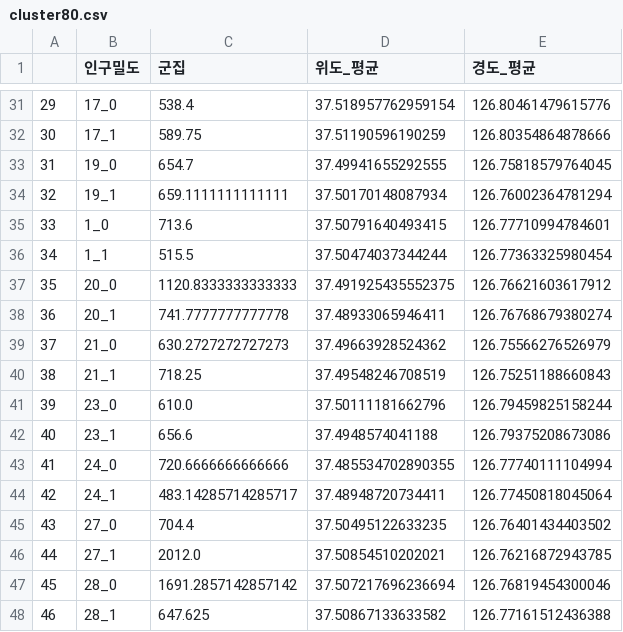
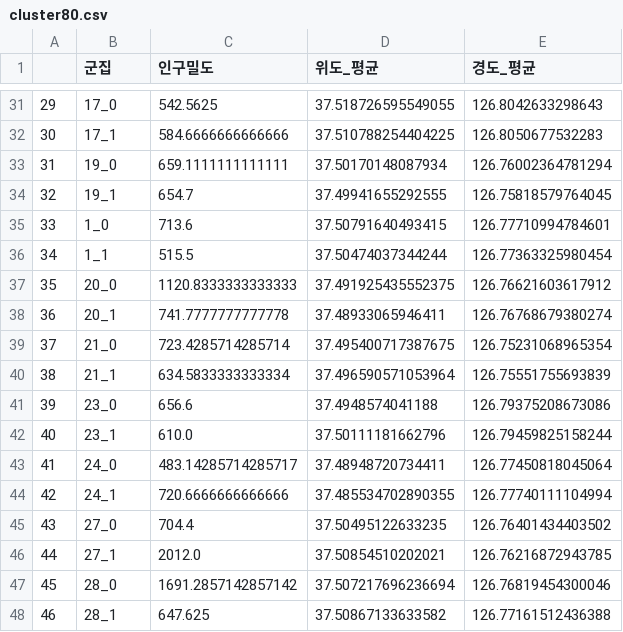
Before and after one commit to so02e/bucheon, a CSV file: output/cluster80.csv, drawn as a sheet; only a part is shown, gaps mark what is left out; the diff covers the shown part only.

```diff
--- a/output/cluster80.csv
+++ b/output/cluster80.csv
@@ -1 +1 @@
-,인구밀도,군집,위도_평균,경도_평균
+,군집,인구밀도,위도_평균,경도_평균
@@ -31,5 +31,5 @@
-29,17_0,538.4,37.518957762959154,126.80461479615776
-30,17_1,589.75,37.51190596190259,126.80354864878666
-31,19_0,654.7,37.49941655292555,126.75818579764045
-32,19_1,659.1111111111111,37.50170148087934,126.76002364781294
+29,17_0,542.5625,37.518726595549055,126.8042633298643
+30,17_1,584.6666666666666,37.510788254404225,126.8050677532283
+31,19_0,659.1111111111111,37.50170148087934,126.76002364781294
+32,19_1,654.7,37.49941655292555,126.75818579764045
 33,1_0,713.6,37.50791640493415,126.77710994784601
@@ -38,8 +38,8 @@
 36,20_1,741.7777777777778,37.48933065946411,126.76768679380274
-37,21_0,630.2727272727273,37.49663928524362,126.75566276526979
-38,21_1,718.25,37.49548246708519,126.75251188660843
-39,23_0,610.0,37.50111181662796,126.79459825158244
-40,23_1,656.6,37.4948574041188,126.79375208673086
-41,24_0,720.6666666666666,37.485534702890355,126.77740111104994
-42,24_1,483.14285714285717,37.48948720734411,126.77450818045064
+37,21_0,723.4285714285714,37.495400717387675,126.75231068965354
+38,21_1,634.5833333333334,37.496590571053964,126.75551755693839
+39,23_0,656.6,37.4948574041188,126.79375208673086
+40,23_1,610.0,37.50111181662796,126.79459825158244
+41,24_0,483.14285714285717,37.48948720734411,126.77450818045064
+42,24_1,720.6666666666666,37.485534702890355,126.77740111104994
 43,27_0,704.4,37.50495122633235,126.76401434403502
```
Also changed, not shown: 90 edited cells elsewhere in this file, 3 other files.
